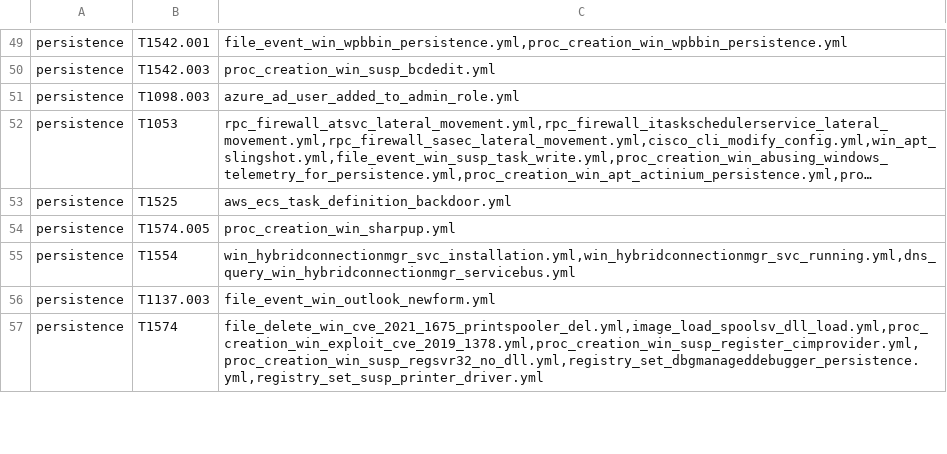
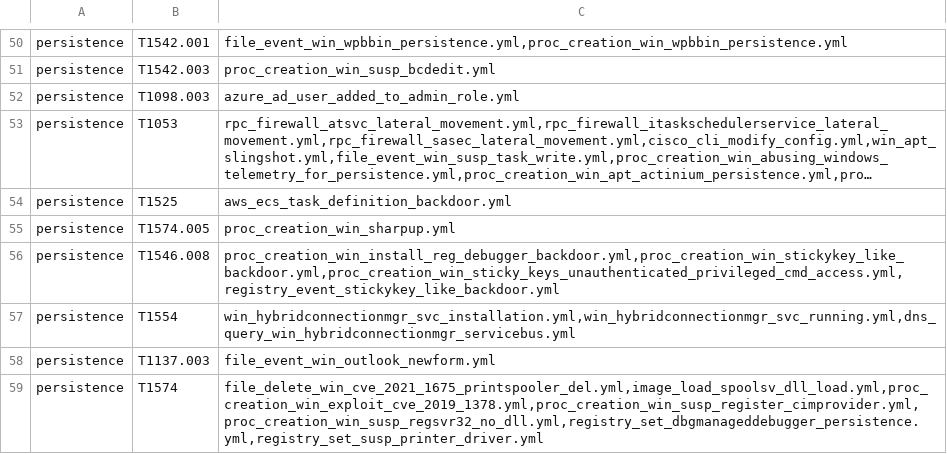
Before and after one commit to frack113/sigma_redcanaryco, a CSV file: missing_tests.csv, drawn as a sheet; only a part is shown, gaps mark what is left out; long unchanged cells end in …; the diff covers the shown part only; the diff names each change by its address in the sheet, - before the commit and + after, or states it on an @@ line.

```diff
--- a/missing_tests.csv
+++ b/missing_tests.csv
+row 56: persistence | T1546.008 | proc_creation_win_install_reg_debugger_backdoor.yml,proc_creation_win_stickykey_like_backdoor.yml,proc_creation_win_sticky_keys_unauthenticated_privileged_cmd_access.yml,registry_event_stickykey_like_backdoor.yml
```
Also changed, not shown: 1 added row and 8 edited cells elsewhere in this file, Full_tests.csv, sigma_rule.csv, 23 other files.
